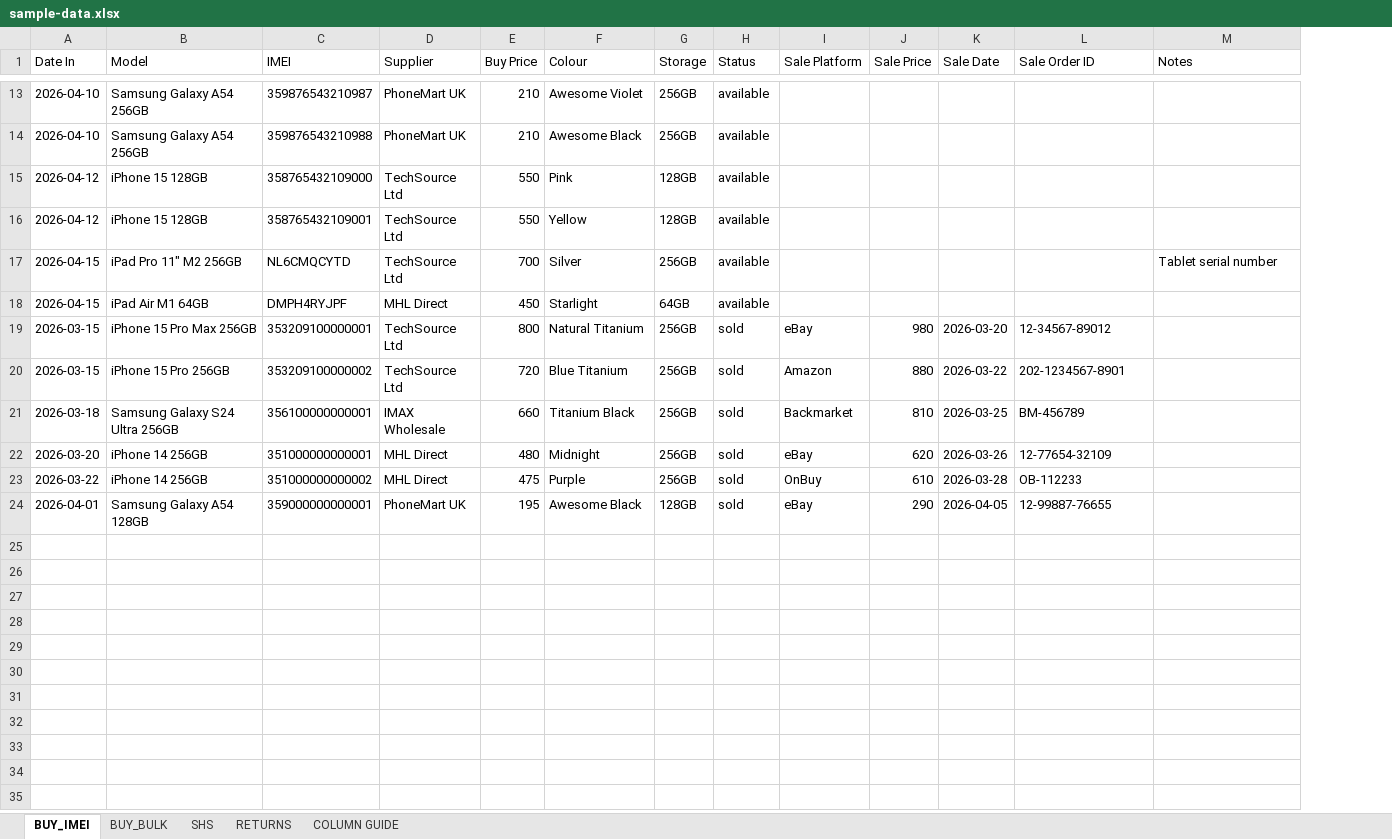
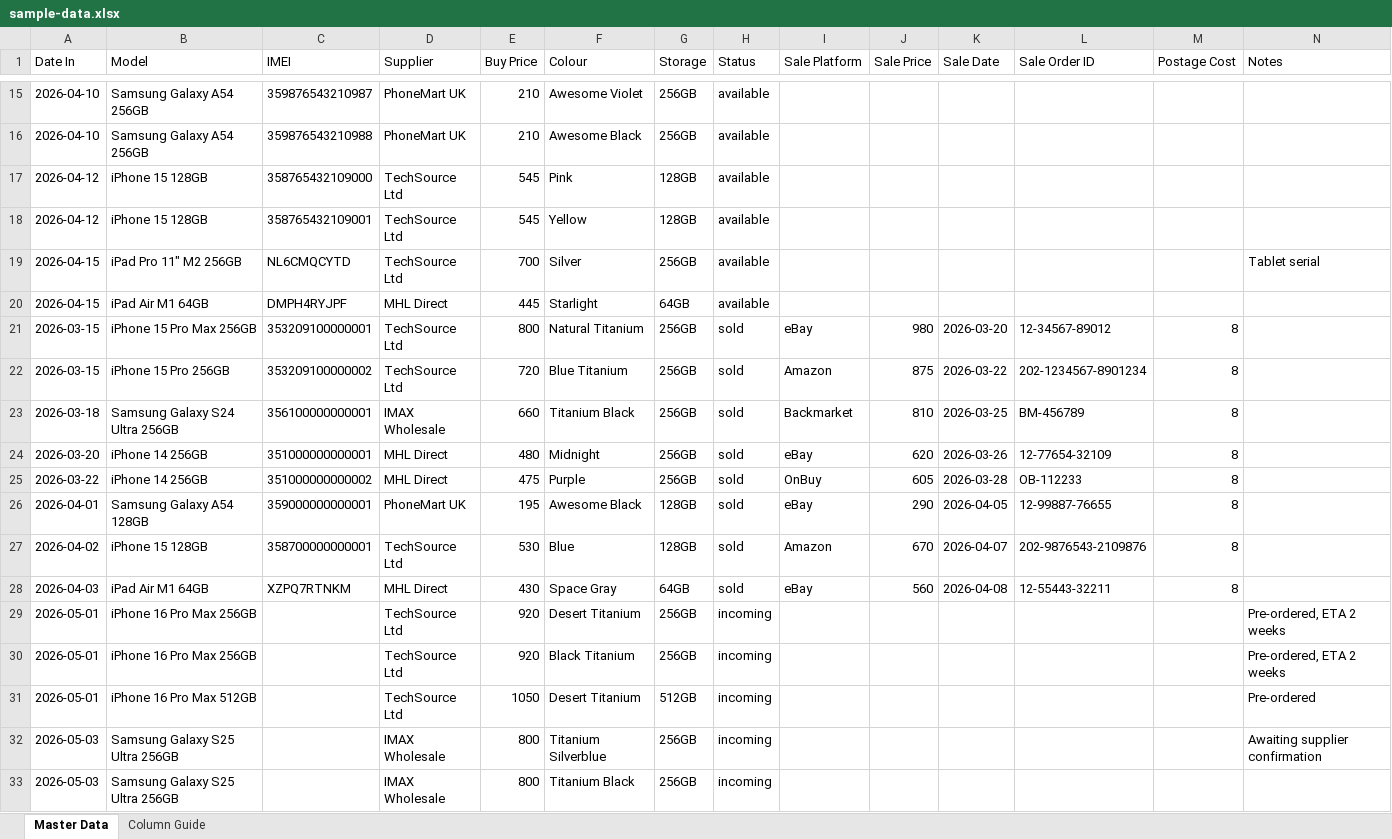
Before and after one commit to sumanthrb94-sudo/InventoryManager, an Excel workbook: public/sample-data.xlsx, sheet Master Data, drawn as a sheet; only a part is shown, gaps mark what is left out; values as stored, in another font and other column widths than the file's, no borders; addresses are those after the commit; the diff covers the shown part only; the diff names each change by its address in the sheet, - before the commit and + after, or states it on an @@ line.

```diff
--- a/public/sample-data.xlsx (sheet Master Data)
+++ b/public/sample-data.xlsx (sheet Master Data)
-sheet tab: BUY_IMEI
+sheet tab: Master Data
-sheet tab: BUY_BULK
+sheet tab: Column Guide
-sheet tab: SHS
-sheet tab: RETURNS
-sheet tab: COLUMN GUIDE
+column M (Postage Cost), rows 21-26: all 8
-E17:E18 (Buy Price): 550
+E17:E18 (Buy Price): 545
-N19 (Notes): Tablet serial number
+N19 (Notes): Tablet serial
-E20 (Buy Price): 450
+E20 (Buy Price): 445
-J22 (Sale Price): 880
+J22 (Sale Price): 875
-L22 (Sale Order ID): 202-1234567-8901
+L22 (Sale Order ID): 202-1234567-8901234
-J25 (Sale Price): 610
+J25 (Sale Price): 605
+row 27: 2026-04-02 | iPhone 15 128GB | 358700000000001 | TechSource Ltd | 530 | Blue | 128GB | sold | Amazon | 670 | 2026-04-07 | 202-9876543-2109876 | 8
+row 28: 2026-04-03 | iPad Air M1 64GB | XZPQ7RTNKM | MHL Direct | 430 | Space Gray | 64GB | sold | eBay | 560 | 2026-04-08 | 12-55443-32211 | 8
+row 29: 2026-05-01 | iPhone 16 Pro Max 256GB |  | TechSource Ltd | 920 | Desert Titanium | 256GB | incoming |  |  |  |  |  | Pre-ordered, ETA 2 weeks
+row 30: 2026-05-01 | iPhone 16 Pro Max 256GB |  | TechSource Ltd | 920 | Black Titanium | 256GB | incoming |  |  |  |  |  | Pre-ordered, ETA 2 weeks
+row 31: 2026-05-01 | iPhone 16 Pro Max 512GB |  | TechSource Ltd | 1050 | Desert Titanium | 512GB | incoming |  |  |  |  |  | Pre-ordered
+row 32: 2026-05-03 | Samsung Galaxy S25 Ultra 256GB |  | IMAX Wholesale | 800 | Titanium Silverblue | 256GB | incoming |  |  |  |  |  | Awaiting supplier confirmation
+row 33: 2026-05-03 | Samsung Galaxy S25 Ultra 256GB |  | IMAX Wholesale | 800 | Titanium Black | 256GB | incoming
```
Also changed, not shown: 2 added rows and 4 edited cells elsewhere in this sheet, sheet Column Guide, 2 other files.
